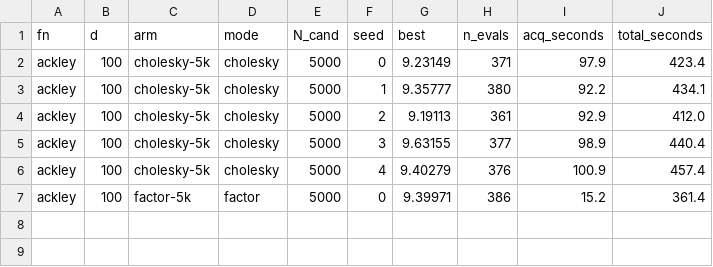
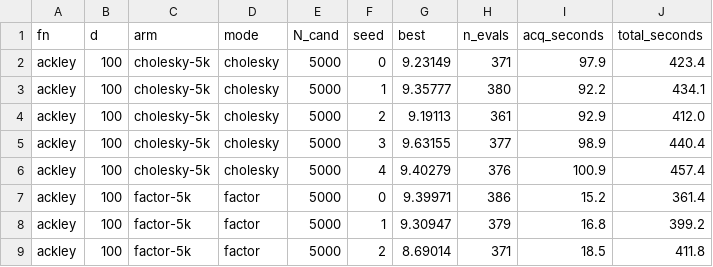
Before and after one commit to microprediction/winning, a CSV file: research/qpo/results/turbo_cap.csv, drawn as a sheet.

```diff
--- a/research/qpo/results/turbo_cap.csv
+++ b/research/qpo/results/turbo_cap.csv
@@ -7 +7,3 @@ ackley,100,cholesky-5k,cholesky,5000,4,9.40279,376,100.9,457.4
 ackley,100,factor-5k,factor,5000,0,9.39971,386,15.2,361.4
+ackley,100,factor-5k,factor,5000,1,9.30947,379,16.8,399.2
+ackley,100,factor-5k,factor,5000,2,8.69014,371,18.5,411.8
```
Also changed, not shown: 7 other files.
